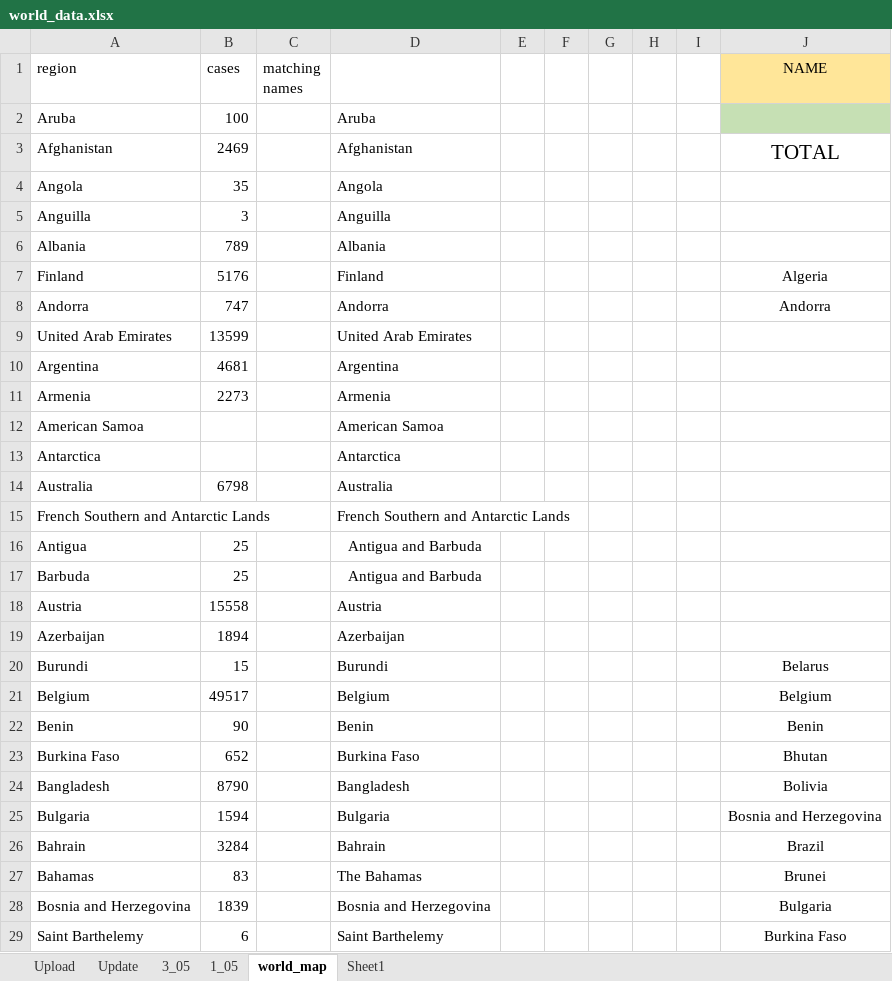
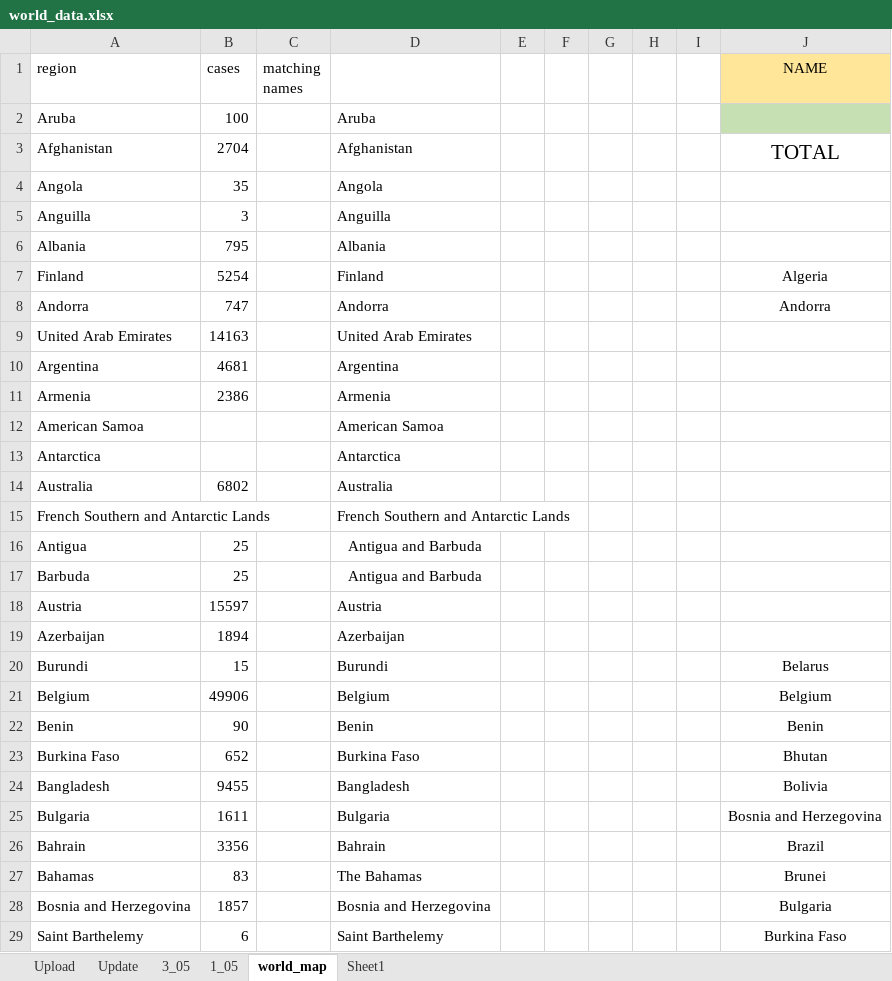
Before and after one commit to bibhadhungel/covidnepal.github.io, an Excel workbook: world_data.xlsx, sheet world_map, drawn as a sheet; only a part is shown; values as stored, in another font and other column widths than the file's, no borders; the diff covers the shown part only; the diff names each change by its address in the sheet, - before the commit and + after, or states it on an @@ line.

```diff
--- a/world_data.xlsx (sheet world_map)
+++ b/world_data.xlsx (sheet world_map)
-B3 (cases): 2469
+B3 (cases): 2704
-B6 (cases): 789
+B6 (cases): 795
-B7 (cases): 5176
+B7 (cases): 5254
-B9 (cases): 13599
+B9 (cases): 14163
-B11 (cases): 2273
+B11 (cases): 2386
-B14 (cases): 6798
+B14 (cases): 6802
-B18 (cases): 15558
+B18 (cases): 15597
-B21 (cases): 49517
+B21 (cases): 49906
-B24 (cases): 8790
+B24 (cases): 9455
-B25 (cases): 1594
+B25 (cases): 1611
-B26 (cases): 3284
+B26 (cases): 3356
-B28 (cases): 1839
+B28 (cases): 1857
```
Also changed, not shown: 49 edited cells elsewhere in this sheet, sheet Update, sheet Upload, sheet 3_05, formulas that keep their value, nepal_data.xlsx, 9 other files.
